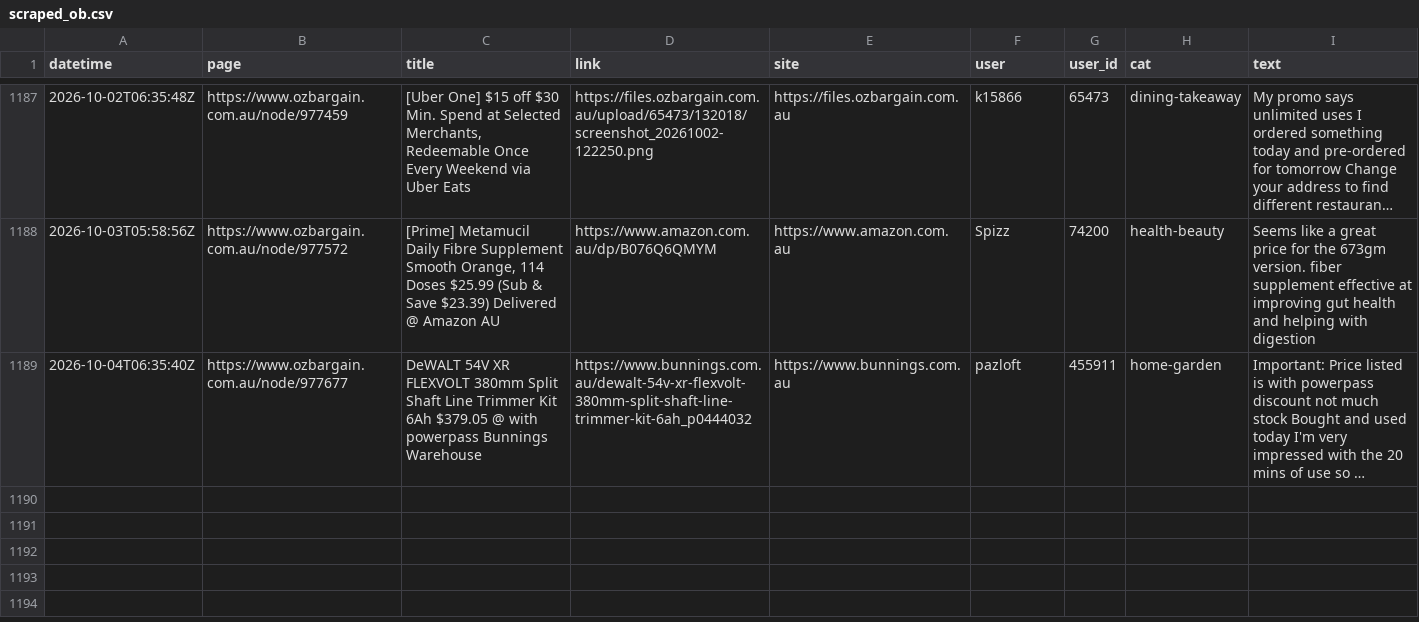
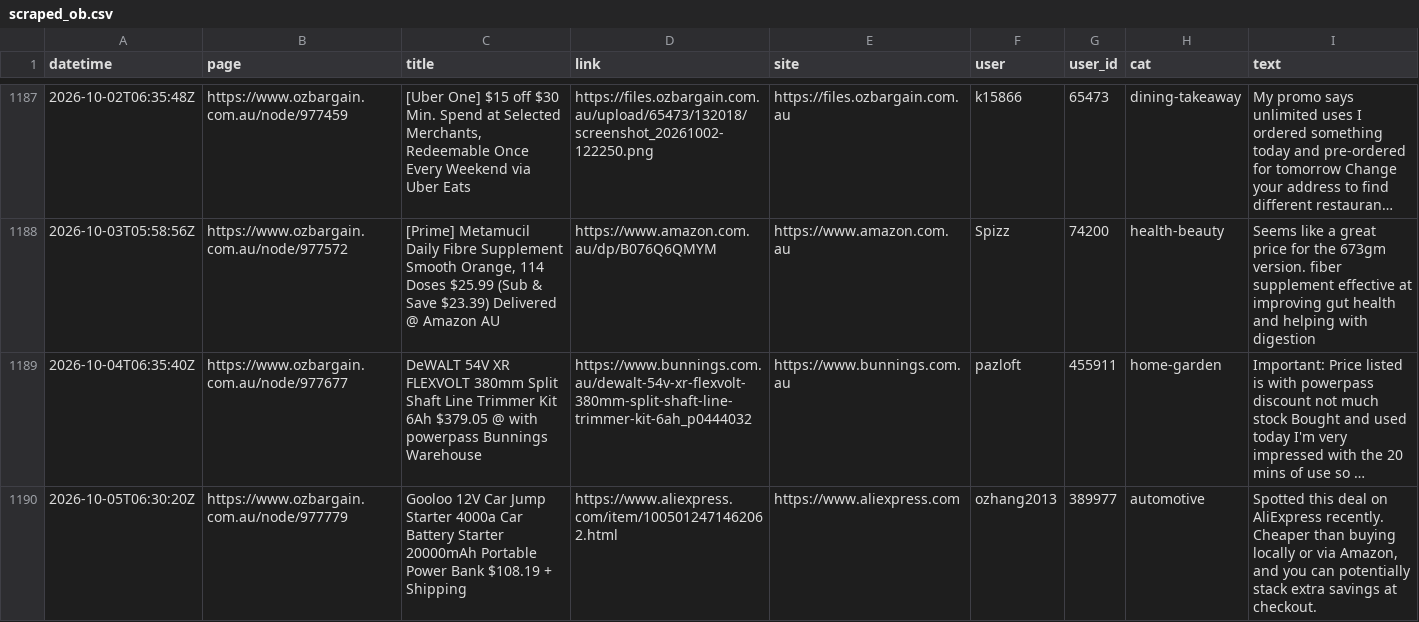
Before and after one commit to nwbort/car-loans, a CSV file: data/scraped_ob.csv, drawn as a sheet; only a part is shown, gaps mark what is left out; long unchanged cells end in ….

Commit message:
refreshing data

```diff
--- a/data/scraped_ob.csv
+++ b/data/scraped_ob.csv
@@ -1189 +1189,2 @@ datetime,page,title,link,site,user,user_id,cat,text
 2026-10-04T06:35:40Z,https://www.ozbargain.com.au/node/977677,DeWALT 54V XR FLEXVOLT 380mm Split Shaft Line Trimmer Kit 6Ah $379.05 @ with powerpass Bunnings Warehouse,https://www.bunnings.com.au/dewalt-54v-xr-flexvolt-380mm-split-shaft-line-trimmer-kit-6ah_p0444032,https://www.bunnings.com.au,pazloft,455911,home-garden,Important: Price listed is with powerpass discount not much stock Bought and used today I'm very impressed with the 20 mins of use so …
+2026-10-05T06:30:20Z,https://www.ozbargain.com.au/node/977779,Gooloo 12V Car Jump Starter 4000a Car Battery Starter 20000mAh Portable Power Bank $108.19 + Shipping,https://www.aliexpress.com/item/1005012471462062.html,https://www.aliexpress.com,ozhang2013,389977,automotive,"Spotted this deal on AliExpress recently. Cheaper than buying locally or via Amazon, and you can potentially stack extra savings at checkout. "
```
Also changed, not shown: 11 other files.
